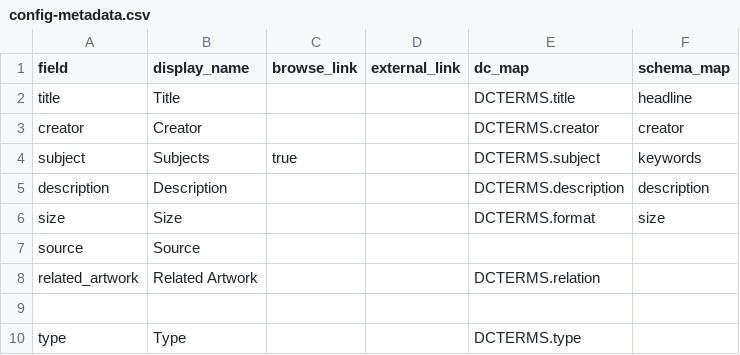
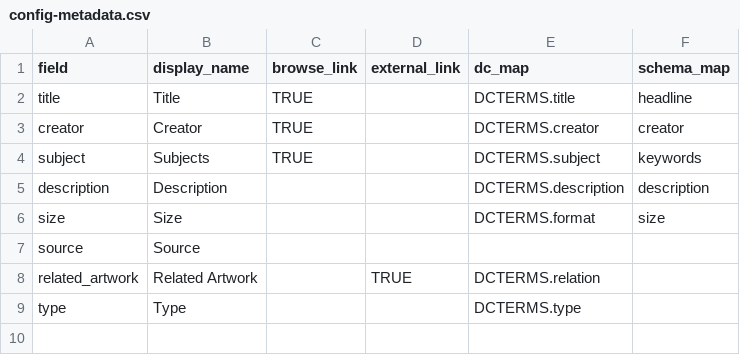
Before and after one commit to info663-fa25/team1, a CSV file: _data/config-metadata.csv, drawn as a sheet.

Commit message:
Add files via upload

```diff
--- a/_data/config-metadata.csv
+++ b/_data/config-metadata.csv
@@ -1,5 +1,5 @@
 field,display_name,browse_link,external_link,dc_map,schema_map
-title,Title,,,DCTERMS.title,headline
-creator,Creator,,,DCTERMS.creator,creator
-subject,Subjects,true,,DCTERMS.subject,keywords
+title,Title,TRUE,,DCTERMS.title,headline
+creator,Creator,TRUE,,DCTERMS.creator,creator
+subject,Subjects,TRUE,,DCTERMS.subject,keywords
 description,Description,,,DCTERMS.description,description
@@ -7,4 +7,3 @@ size,Size,,,DCTERMS.format,size
 source,Source,,,,
-related_artwork,Related Artwork,,,DCTERMS.relation,
-
+related_artwork,Related Artwork,,TRUE,DCTERMS.relation,
 type,Type,,,DCTERMS.type,
```
